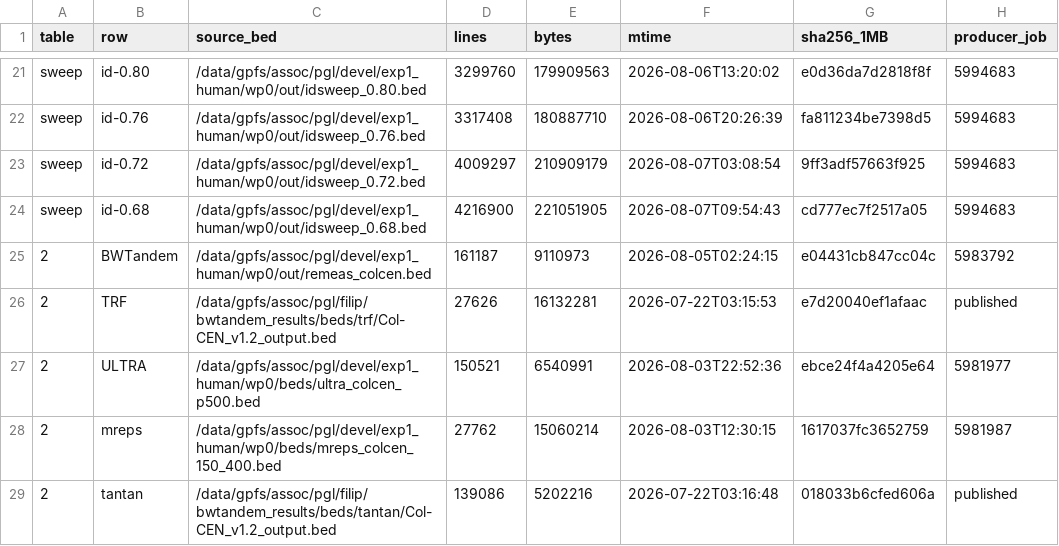
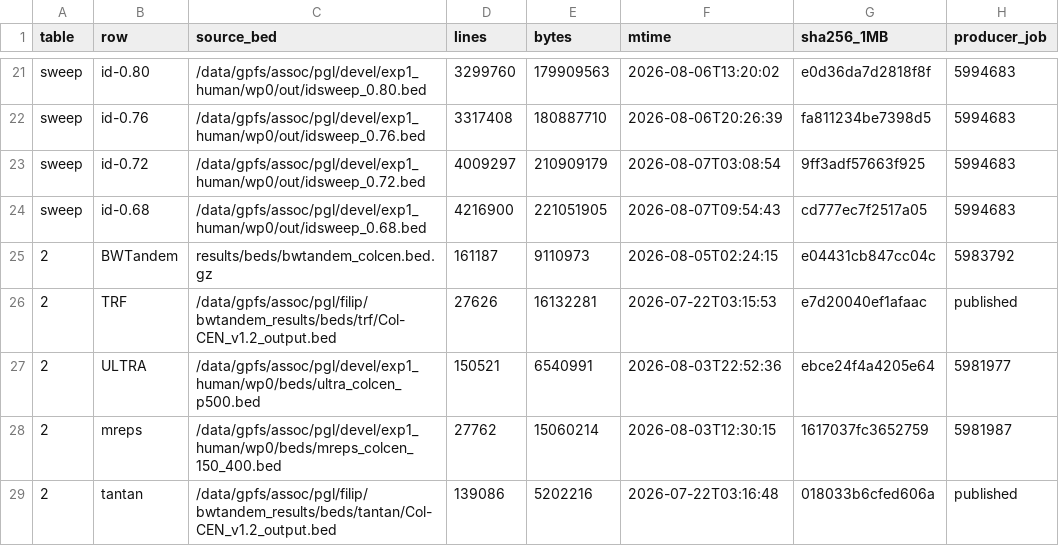
Before and after one commit to wyim-pgl/bwt-algorithm, a TSV file: results/manifest.tsv, drawn as a sheet; only a part is shown, gaps mark what is left out; the diff covers the shown part only; the diff names each change by its address in the sheet, - before the commit and + after, or states it on an @@ line.

```diff
--- a/results/manifest.tsv
+++ b/results/manifest.tsv
-C25 (source_bed): /data/gpfs/assoc/pgl/devel/exp1_human/wp0/out/remeas_colcen.bed
+C25 (source_bed): results/beds/bwtandem_colcen.bed.gz
```
Also changed, not shown: 7 edited cells elsewhere in this file, 7 other files.
